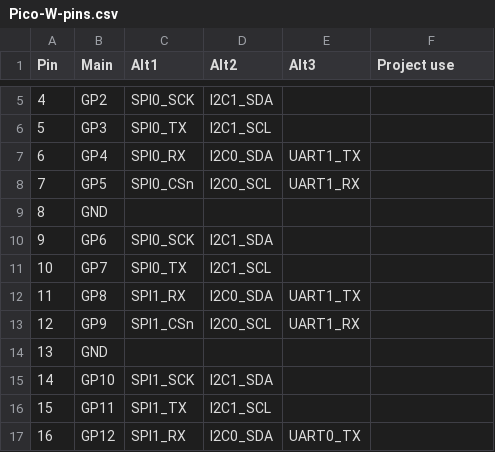
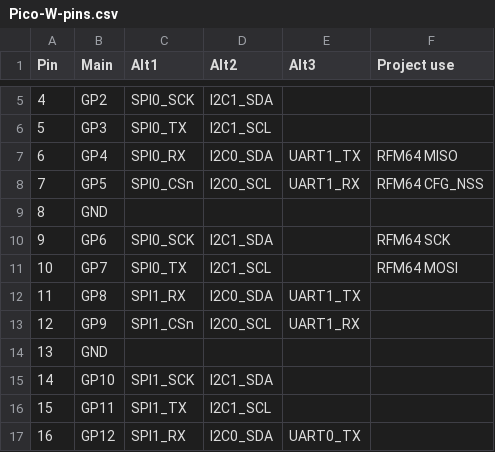
Before and after one commit to TheLancashireman/pico-logger, a CSV file: logger/Pico-W-pins.csv, drawn as a sheet; only a part is shown, gaps mark what is left out.

Commit message:
Add RFM64 pins

```diff
--- a/logger/Pico-W-pins.csv
+++ b/logger/Pico-W-pins.csv
@@ -6,7 +6,7 @@
 5,"GP3","SPI0_TX","I2C1_SCL",,
-6,"GP4","SPI0_RX","I2C0_SDA","UART1_TX",
-7,"GP5","SPI0_CSn","I2C0_SCL","UART1_RX",
+6,"GP4","SPI0_RX","I2C0_SDA","UART1_TX","RFM64 MISO"
+7,"GP5","SPI0_CSn","I2C0_SCL","UART1_RX","RFM64 CFG_NSS"
 8,"GND",,,,
-9,"GP6","SPI0_SCK","I2C1_SDA",,
-10,"GP7","SPI0_TX","I2C1_SCL",,
+9,"GP6","SPI0_SCK","I2C1_SDA",,"RFM64 SCK"
+10,"GP7","SPI0_TX","I2C1_SCL",,"RFM64 MOSI"
 11,"GP8","SPI1_RX","I2C0_SDA","UART1_TX",
```
